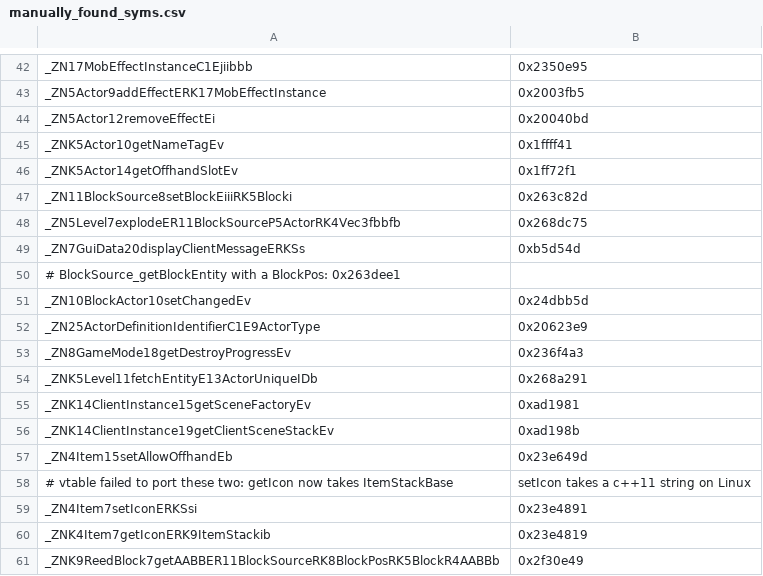
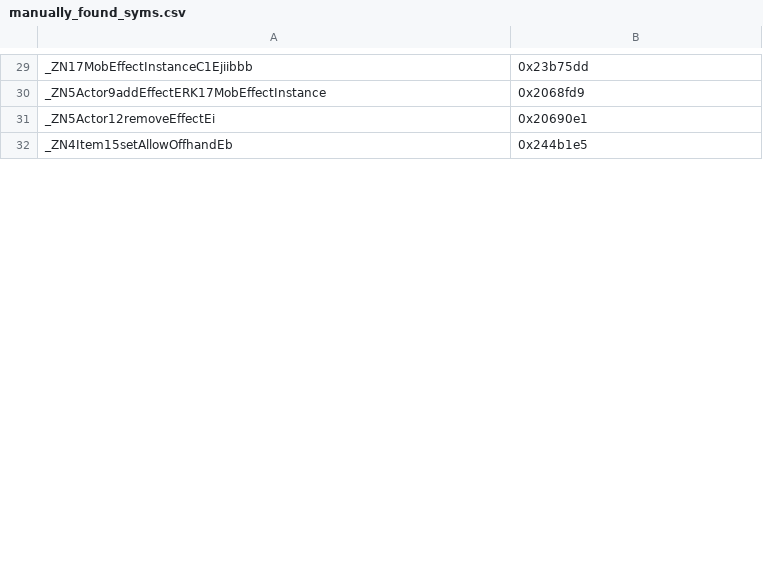
Before and after one commit to zhuowei/MCPELauncher, a CSV file: tools/find_symbols/manually_found_syms.csv, drawn as a sheet; only a part is shown, gaps mark what is left out; removed rows and columns are numbered as before the commit, all else as after; the diff covers the shown part only; the diff names each change by its address in the sheet, - before the commit and + after, or states it on an @@ line.

```diff
--- a/tools/find_symbols/manually_found_syms.csv
+++ b/tools/find_symbols/manually_found_syms.csv
-B29: 0x2350e95
+B29: 0x23b75dd
-B30: 0x2003fb5
+B30: 0x2068fd9
-B31: 0x20040bd
+B31: 0x20690e1
-row 45: _ZNK5Actor10getNameTagEv | 0x1ffff41
-row 46: _ZNK5Actor14getOffhandSlotEv | 0x1ff72f1
-row 47: _ZN11BlockSource8setBlockEiiiRK5Blocki | 0x263c82d
-row 48: _ZN5Level7explodeER11BlockSourceP5ActorRK4Vec3fbbfb | 0x268dc75
-row 49: _ZN7GuiData20displayClientMessageERKSs | 0xb5d54d
-row 50: # BlockSource_getBlockEntity with a BlockPos: 0x263dee1
-row 51: _ZN10BlockActor10setChangedEv | 0x24dbb5d
-row 52: _ZN25ActorDefinitionIdentifierC1E9ActorType | 0x20623e9
-row 53: _ZN8GameMode18getDestroyProgressEv | 0x236f4a3
-row 54: _ZNK5Level11fetchEntityE13ActorUniqueIDb | 0x268a291
-row 55: _ZNK14ClientInstance15getSceneFactoryEv | 0xad1981
-row 56: _ZNK14ClientInstance19getClientSceneStackEv | 0xad198b
-B32: 0x23e649d
+B32: 0x244b1e5
-row 58: # vtable failed to port these two: getIcon now takes ItemStackBase | setIcon takes a c++11 string on Linux
-row 59: _ZN4Item7setIconERKSsi | 0x23e4891
-row 60: _ZNK4Item7getIconERK9ItemStackib | 0x23e4819
-row 61: _ZNK9ReedBlock7getAABBER11BlockSourceRK8BlockPosRK5BlockR4AABBb | 0x2f30e49
```
Also changed, not shown: 17 added rows, 53 removed rows and 14 edited cells elsewhere in this file.
